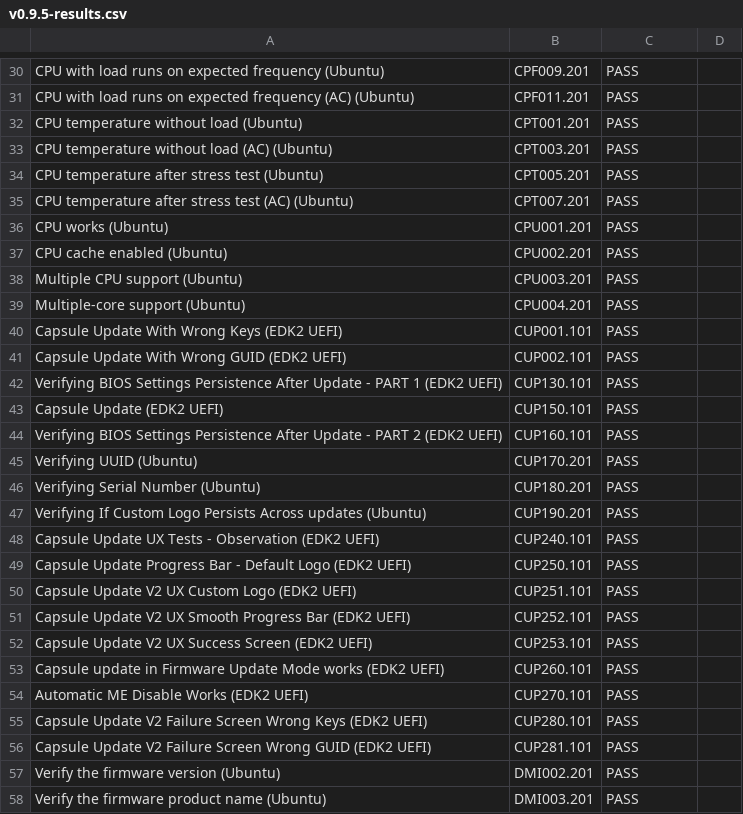
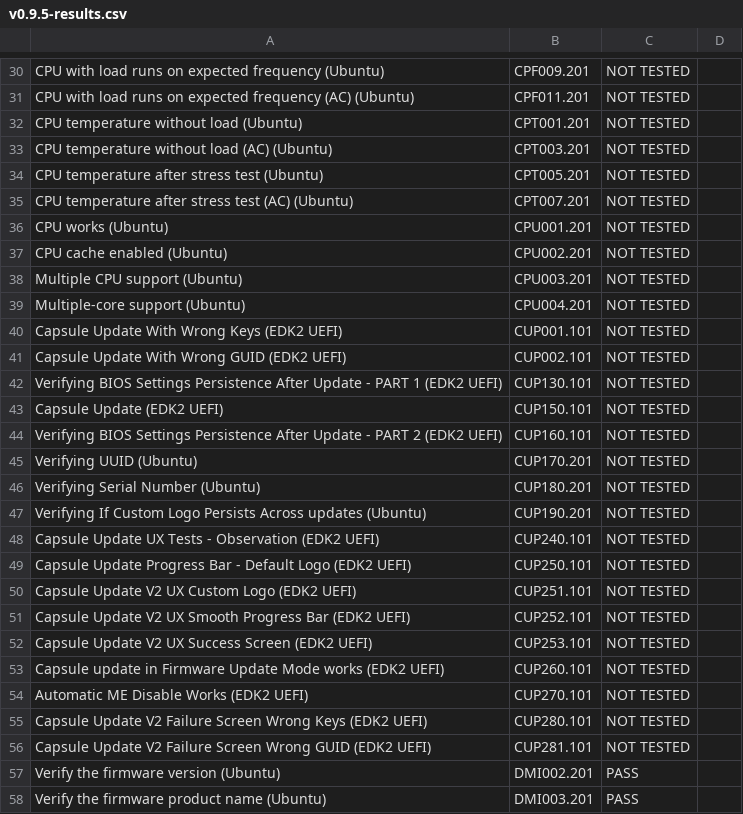
Before and after one commit to Dasharo/osfv-results, a CSV file: boards/msi/ms7e06/v0.9.5-results.csv, drawn as a sheet; only a part is shown, gaps mark what is left out; the diff covers the shown part only; the diff names each change by its address in the sheet, - before the commit and + after, or states it on an @@ line.

```diff
--- a/boards/msi/ms7e06/v0.9.5-results.csv
+++ b/boards/msi/ms7e06/v0.9.5-results.csv
-C30:C56: PASS
+C30:C56: NOT TESTED
```
Also changed, not shown: 141 edited cells elsewhere in this file, boards/msi/ms7d25/v1.1.7-results.csv.
